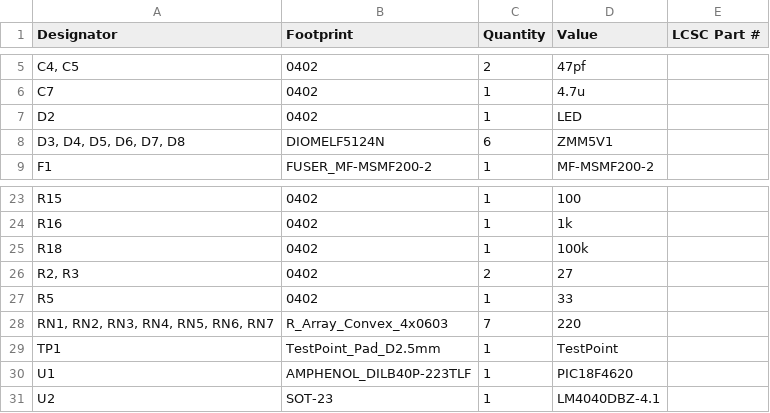
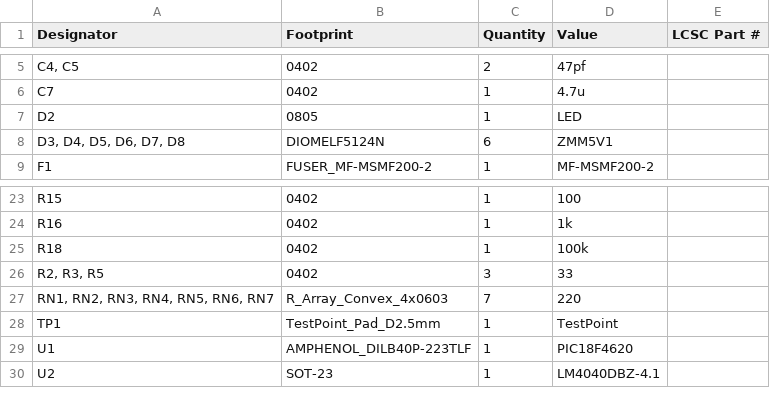
Before and after one commit to pixelatedknight27/PIC18, a CSV file: production/bom.csv, drawn as a sheet; only a part is shown, gaps mark what is left out.

```diff
--- a/production/bom.csv
+++ b/production/bom.csv
@@ -6,3 +6,3 @@
 C7,0402,1,4.7u,
-D2,0402,1,LED,
+D2,0805,1,LED,
 "D3, D4, D5, D6, D7, D8",DIOMELF5124N,6,ZMM5V1,
@@ -25,4 +25,3 @@ R16,0402,1,1k,
 R18,0402,1,100k,
-"R2, R3",0402,2,27,
-R5,0402,1,33,
+"R2, R3, R5",0402,3,33,
 "RN1, RN2, RN3, RN4, RN5, RN6, RN7",R_Array_Convex_4x0603,7,220,
```
Also changed, not shown: production/positions.csv, 24 other files.
